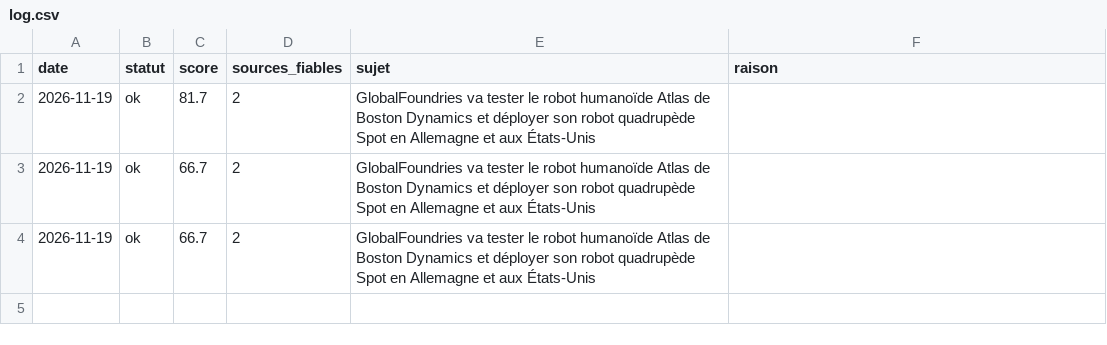
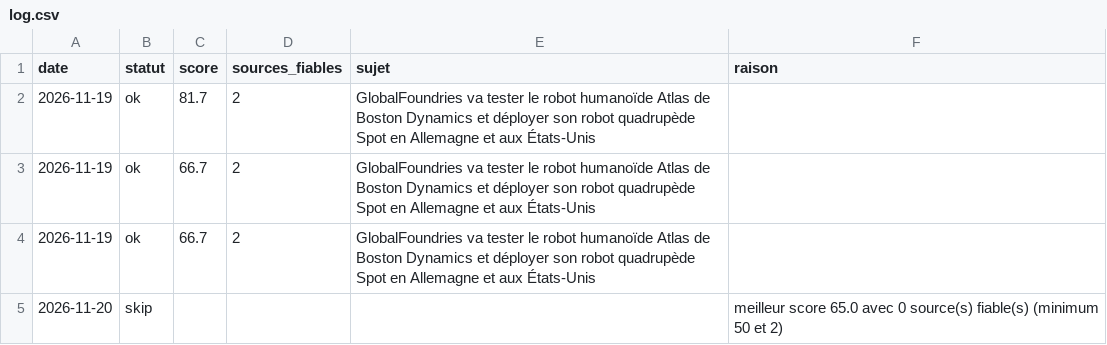
Before and after one commit to JOSYEI/decryptage-express-auto, a CSV file: log.csv, drawn as a sheet; the diff names each change by its address in the sheet, - before the commit and + after, or states it on an @@ line.

```diff
--- a/log.csv
+++ b/log.csv
+row 5: 2026-11-20 | skip |  |  |  | meilleur score 65.0 avec 0 source(s) fiable(s) (minimum 50 et 2)
```
Also changed, not shown: 1 other file.
